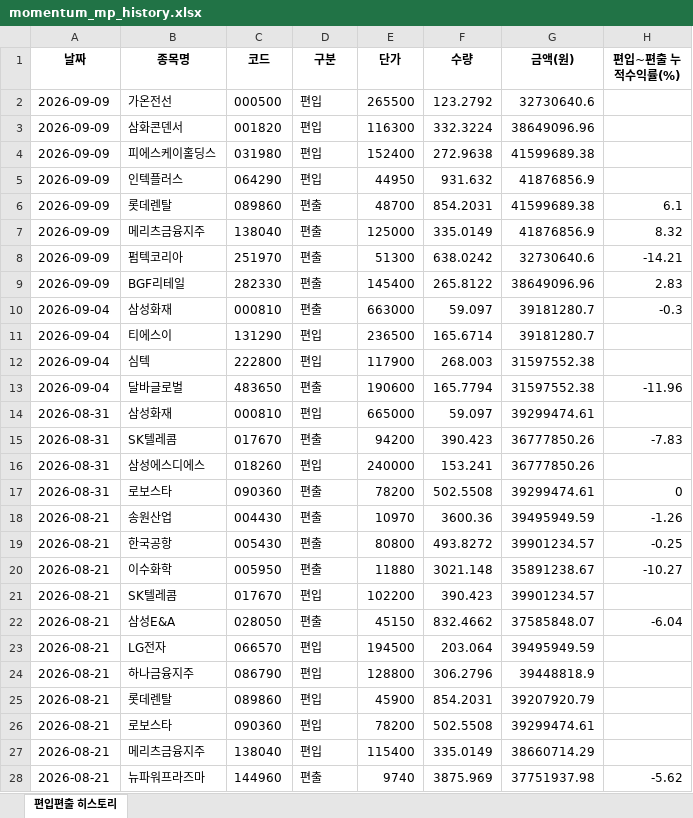
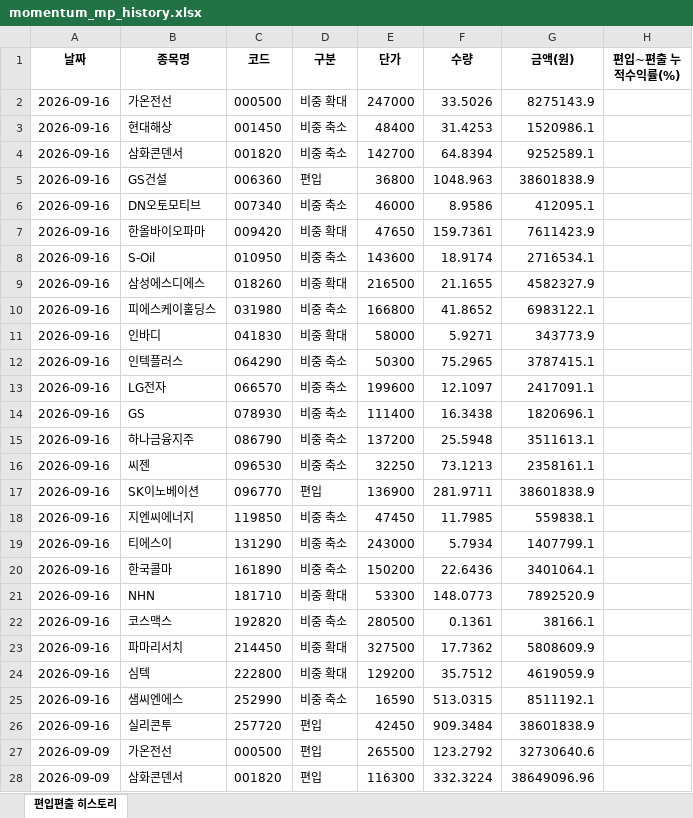
Before and after one commit to joonhakkim/liquidity-dashboard, an Excel workbook: docs/downloads/momentum_mp_history.xlsx, sheet 편입편출 히스토리, drawn as a sheet; only a part is shown; the shorter side is filled out with more unchanged rows; values as stored, in another font and other column widths than the file's, no borders; the diff names each change by its address in the sheet, - before the commit and + after, or states it on an @@ line.

```diff
--- a/docs/downloads/momentum_mp_history.xlsx (sheet 편입편출 히스토리)
+++ b/docs/downloads/momentum_mp_history.xlsx (sheet 편입편출 히스토리)
+row 2: 2026-09-16 | 가온전선 | 000500 | 비중 확대 | 247000 | 33.5026 | 8275143.9
+row 3: 2026-09-16 | 현대해상 | 001450 | 비중 축소 | 48400 | 31.4253 | 1520986.1
+row 4: 2026-09-16 | 삼화콘덴서 | 001820 | 비중 축소 | 142700 | 64.8394 | 9252589.1
+row 5: 2026-09-16 | GS건설 | 006360 | 편입 | 36800 | 1048.963 | 38601838.9
+row 6: 2026-09-16 | DN오토모티브 | 007340 | 비중 축소 | 46000 | 8.9586 | 412095.1
+row 7: 2026-09-16 | 한올바이오파마 | 009420 | 비중 확대 | 47650 | 159.7361 | 7611423.9
+row 8: 2026-09-16 | S-Oil | 010950 | 비중 축소 | 143600 | 18.9174 | 2716534.1
+row 9: 2026-09-16 | 삼성에스디에스 | 018260 | 비중 확대 | 216500 | 21.1655 | 4582327.9
+row 10: 2026-09-16 | 피에스케이홀딩스 | 031980 | 비중 축소 | 166800 | 41.8652 | 6983122.1
+row 11: 2026-09-16 | 인바디 | 041830 | 비중 확대 | 58000 | 5.9271 | 343773.9
+row 12: 2026-09-16 | 인텍플러스 | 064290 | 비중 축소 | 50300 | 75.2965 | 3787415.1
+row 13: 2026-09-16 | LG전자 | 066570 | 비중 축소 | 199600 | 12.1097 | 2417091.1
+row 14: 2026-09-16 | GS | 078930 | 비중 축소 | 111400 | 16.3438 | 1820696.1
+row 15: 2026-09-16 | 하나금융지주 | 086790 | 비중 축소 | 137200 | 25.5948 | 3511613.1
+row 16: 2026-09-16 | 씨젠 | 096530 | 비중 축소 | 32250 | 73.1213 | 2358161.1
+row 17: 2026-09-16 | SK이노베이션 | 096770 | 편입 | 136900 | 281.9711 | 38601838.9
+row 18: 2026-09-16 | 지엔씨에너지 | 119850 | 비중 축소 | 47450 | 11.7985 | 559838.1
+row 19: 2026-09-16 | 티에스이 | 131290 | 비중 축소 | 243000 | 5.7934 | 1407799.1
+row 20: 2026-09-16 | 한국콜마 | 161890 | 비중 축소 | 150200 | 22.6436 | 3401064.1
+row 21: 2026-09-16 | NHN | 181710 | 비중 확대 | 53300 | 148.0773 | 7892520.9
+row 22: 2026-09-16 | 코스맥스 | 192820 | 비중 축소 | 280500 | 0.1361 | 38166.1
+row 23: 2026-09-16 | 파마리서치 | 214450 | 비중 확대 | 327500 | 17.7362 | 5808609.9
+row 24: 2026-09-16 | 심텍 | 222800 | 비중 확대 | 129200 | 35.7512 | 4619059.9
+row 25: 2026-09-16 | 샘씨엔에스 | 252990 | 비중 축소 | 16590 | 513.0315 | 8511192.1
+row 26: 2026-09-16 | 실리콘투 | 257720 | 편입 | 42450 | 909.3484 | 38601838.9
```
Also changed, not shown: docs/downloads/kosdaq_long_short_index_history.xlsx, docs/downloads/mingu_mp_history.xlsx, 17 other files.
